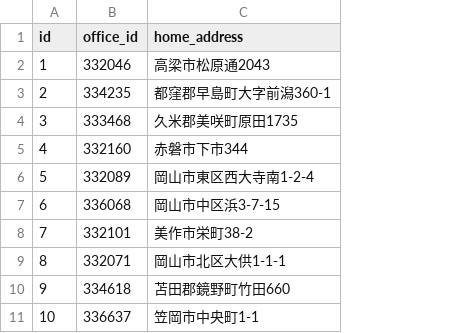
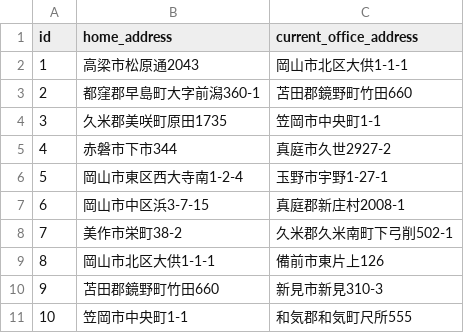
Before and after one commit to nabe-yu/search_office, a CSV file: upload_sample/staff.csv, drawn as a sheet; only a part is shown; removed rows and columns are numbered as before the commit, all else as after; the diff names each change by its address in the sheet, - before the commit and + after, or states it on an @@ line.

```diff
--- a/upload_sample/staff.csv
+++ b/upload_sample/staff.csv
-column B (office_id), rows 2-11: 332046 | 334235 | 333468 | 332160 | 332089 | 336068 | 332101 | 332071 | 334618 | 336637
+column C (current_office_address), rows 2-11: 岡山市北区大供1-1-1 | 苫田郡鏡野町竹田660 | 笠岡市中央町1-1 | 真庭市久世2927-2 | 玉野市宇野1-27-1 | 真庭郡新庄村2008-1 | 久米郡久米南町下弓削502-1 | 備前市東片上126 | 新見市新見310-3 | 和気郡和気町尺所555
```
Also changed, not shown: upload_sample/office.csv, 3 other files.
